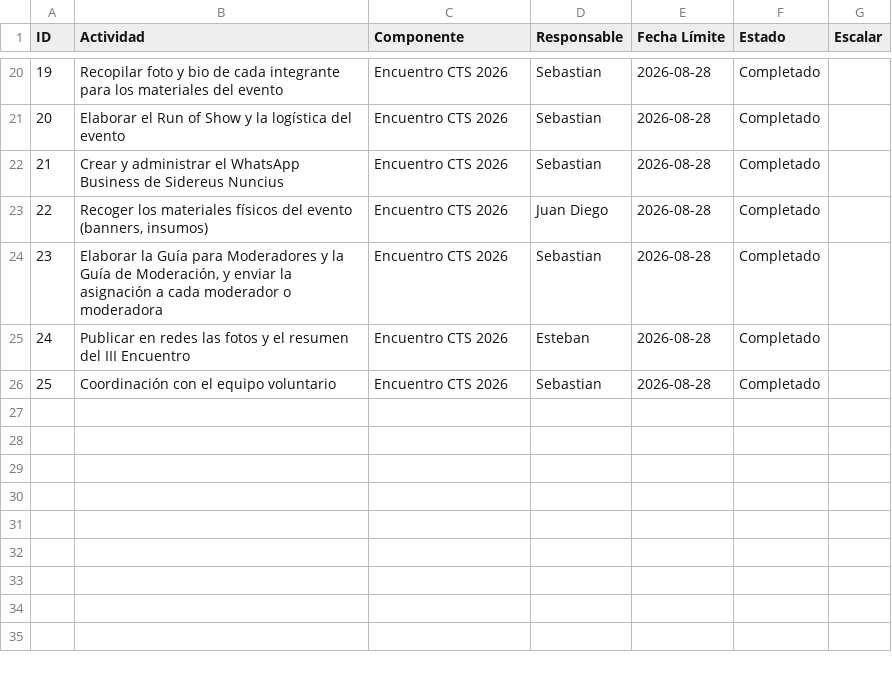
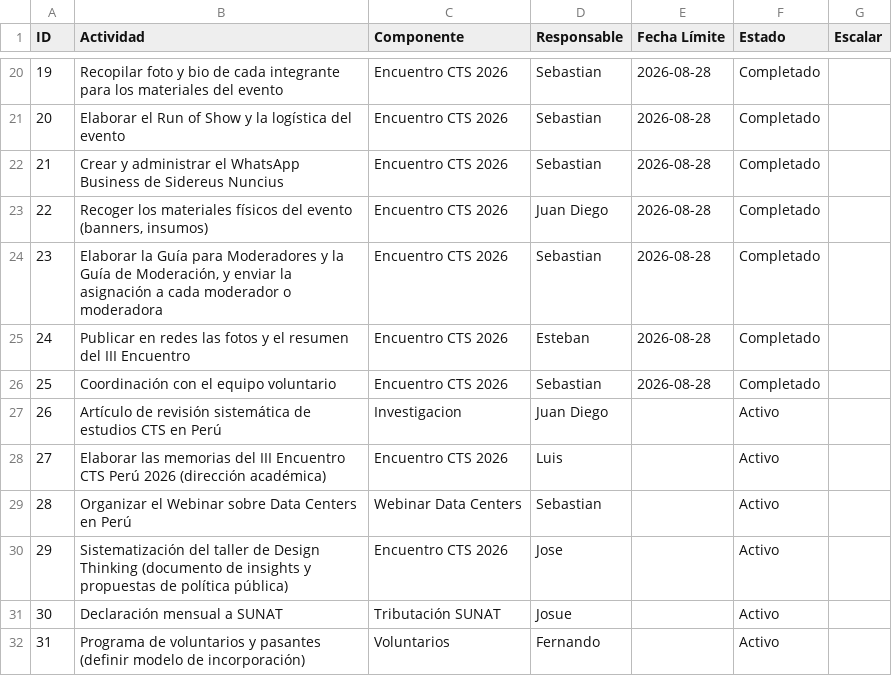
Before and after one commit to sidereus-nuncius-pe/sidereus-dashboard, a CSV file: data/tasks.csv, drawn as a sheet; only a part is shown, gaps mark what is left out.

Commit message:
Add files via upload

```diff
--- a/data/tasks.csv
+++ b/data/tasks.csv
@@ -26 +26,7 @@ ID,Actividad,Componente,Responsable,Fecha Límite,Estado,Escalar
 25,Coordinación con el equipo voluntario,Encuentro CTS 2026,Sebastian,2026-08-28,Completado,
+26,Artículo de revisión sistemática de estudios CTS en Perú,Investigacion,Juan Diego,,Activo,
+27,Elaborar las memorias del III Encuentro CTS Perú 2026 (dirección académica),Encuentro CTS 2026,Luis,,Activo,
+28,Organizar el Webinar sobre Data Centers en Perú,Webinar Data Centers,Sebastian,,Activo,
+29,Sistematización del taller de Design Thinking (documento de insights y propuestas de política pública),Encuentro CTS 2026,Jose,,Activo,
+30,Declaración mensual a SUNAT,Tributación SUNAT,Josue,,Activo,
+31,Programa de voluntarios y pasantes (definir modelo de incorporación),Voluntarios,Fernando,,Activo,
```
